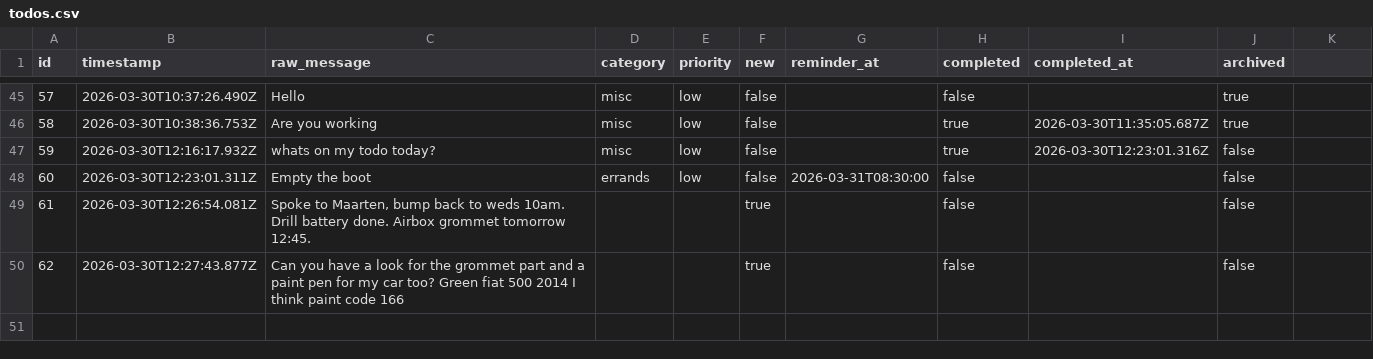
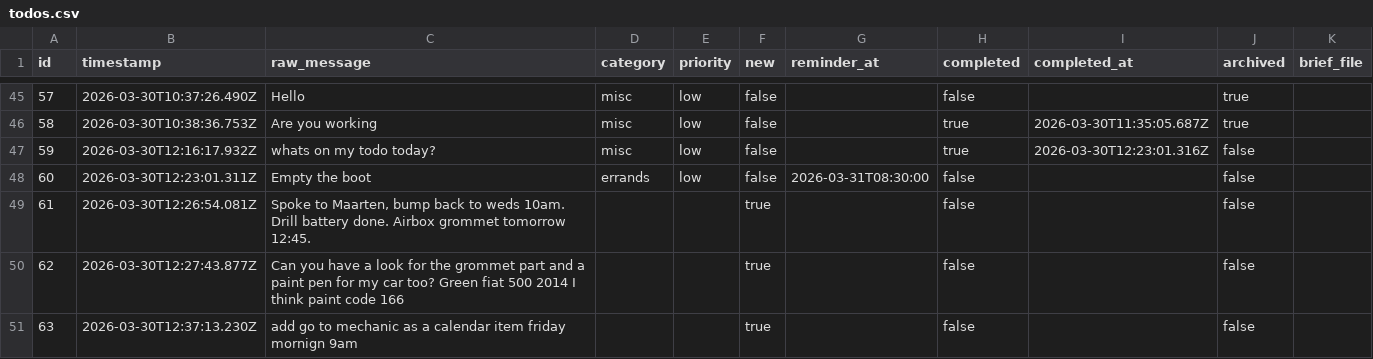
Before and after one commit to ChilliByte/stream-todo, a CSV file: todos.csv, drawn as a sheet; only a part is shown, gaps mark what is left out; the diff names each change by its address in the sheet, - before the commit and + after, or states it on an @@ line.

Commit message:
add: add go to mechanic as a calendar item fr

```diff
--- a/todos.csv
+++ b/todos.csv
-K1: (empty)
+K1: brief_file
+row 51: 63 | 2026-03-30T12:37:13.230Z | add go to mechanic as a calendar item friday mornign 9am |  |  | true |  | false |  | false
```
